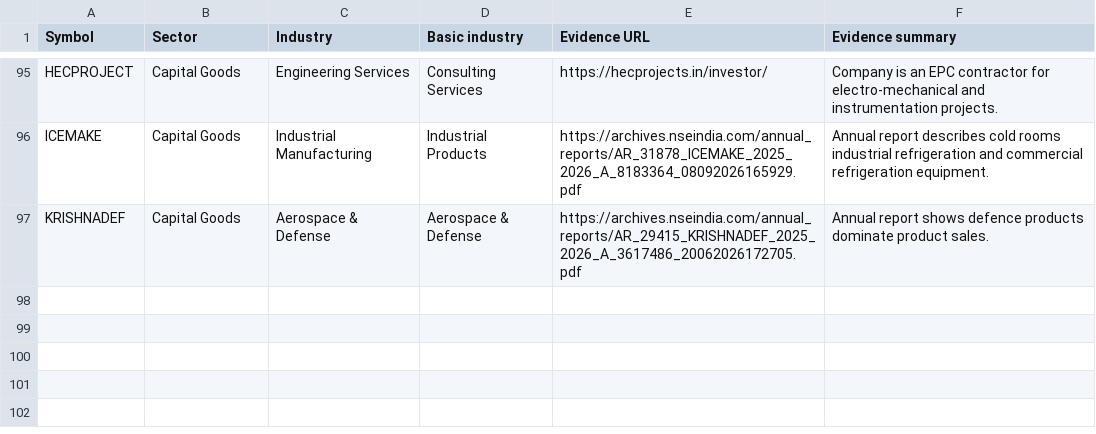
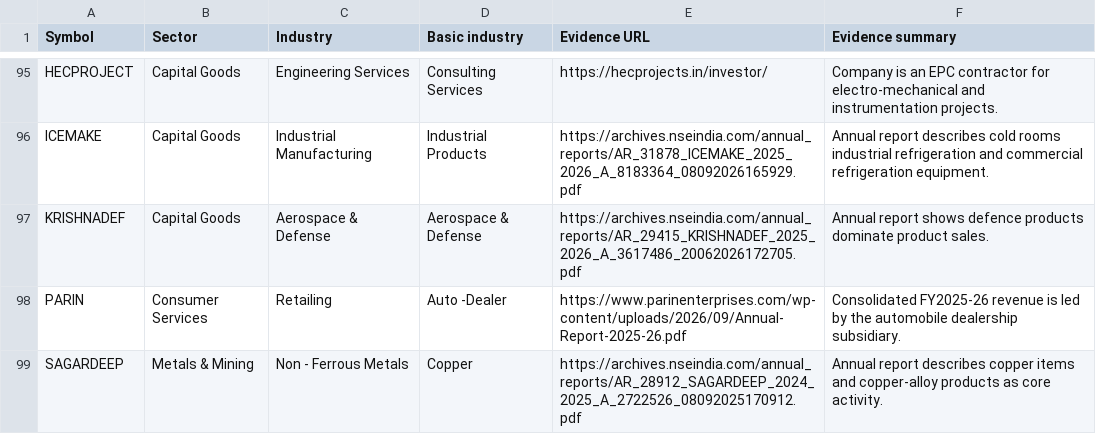
Before and after one commit to enamzafar2-beep/nse-stock-screener, a CSV file: manual_industry_overrides.csv, drawn as a sheet; only a part is shown, gaps mark what is left out.

Commit message:
Add two disclosure-backed industry classifications

```diff
--- a/manual_industry_overrides.csv
+++ b/manual_industry_overrides.csv
@@ -97 +97,3 @@ ICEMAKE,Capital Goods,Industrial Manufacturing,Industrial Products,https://archi
 KRISHNADEF,Capital Goods,Aerospace & Defense,Aerospace & Defense,https://archives.nseindia.com/annual_reports/AR_29415_KRISHNADEF_2025_2026_A_3617486_20062026172705.pdf,Annual report shows defence products dominate product sales.
+PARIN,Consumer Services,Retailing,Auto -Dealer,https://www.parinenterprises.com/wp-content/uploads/2026/09/Annual-Report-2025-26.pdf,Consolidated FY2025-26 revenue is led by the automobile dealership subsidiary.
+SAGARDEEP,Metals & Mining,Non - Ferrous Metals,Copper,https://archives.nseindia.com/annual_reports/AR_28912_SAGARDEEP_2024_2025_A_2722526_08092025170912.pdf,Annual report describes copper items and copper-alloy products as core activity.
```
